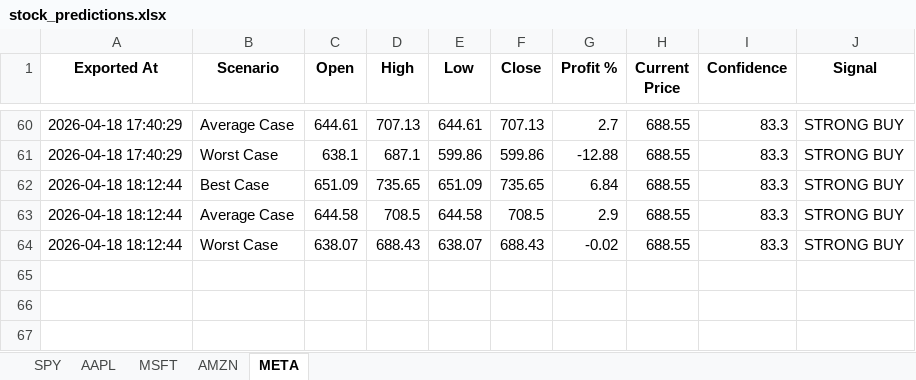
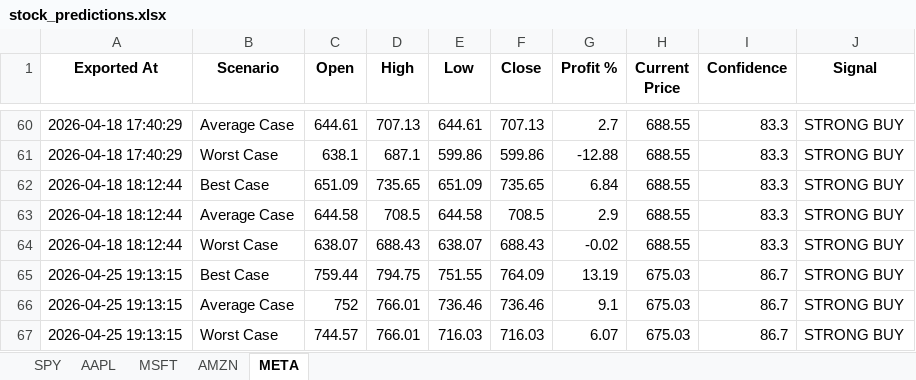
Before and after one commit to LyCh1e/Stock-Prediction-Neural-Network, an Excel workbook: stock_predictions.xlsx, sheet META, drawn as a sheet; only a part is shown, gaps mark what is left out; values as stored, in another font and other column widths than the file's, no borders; the diff names each change by its address in the sheet, - before the commit and + after, or states it on an @@ line.

```diff
--- a/stock_predictions.xlsx (sheet META)
+++ b/stock_predictions.xlsx (sheet META)
+row 65: 2026-04-25 19:13:15 | Best Case | 759.44 | 794.75 | 751.55 | 764.09 | 13.19 | 675.03 | 86.7 | STRONG BUY
+row 66: 2026-04-25 19:13:15 | Average Case | 752 | 766.01 | 736.46 | 736.46 | 9.1 | 675.03 | 86.7 | STRONG BUY
+row 67: 2026-04-25 19:13:15 | Worst Case | 744.57 | 766.01 | 716.03 | 716.03 | 6.07 | 675.03 | 86.7 | STRONG BUY
```
Also changed, not shown: sheet AMZN, sheet AAPL, sheet MSFT, sheet SPY, prediction_score.xlsx, stock_data.xlsx, 3 other files.
